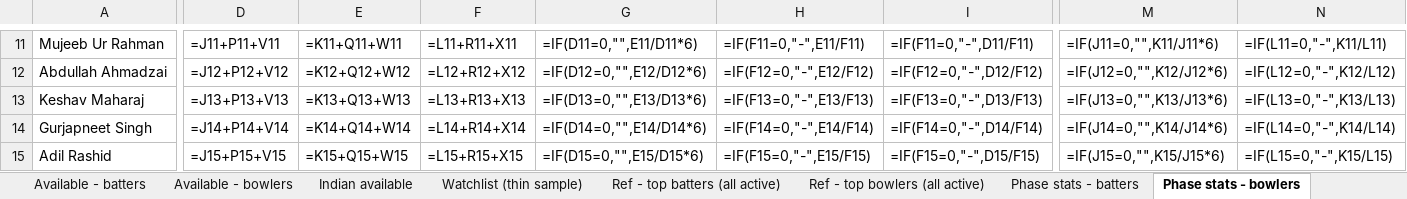
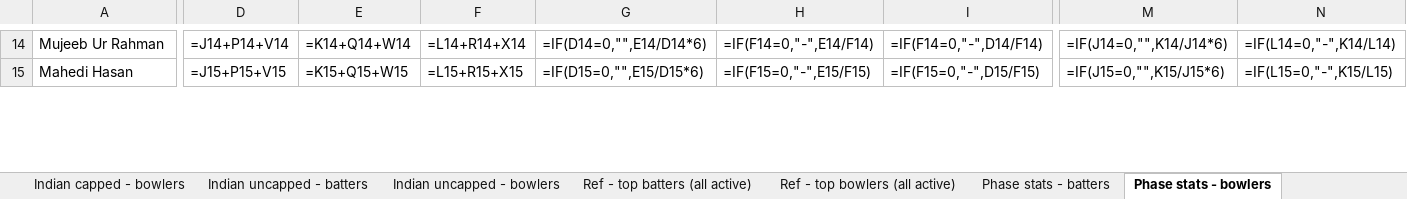
Before and after one commit to VrajSoni11/SupeRR-Challenge, an Excel workbook: outputs/pressure_players_phase_stats.xlsx, sheet Phase stats - bowlers, drawn as a sheet; only a part is shown, gaps mark what is left out; values as stored, in another font and other column widths than the file's, no borders; formulas without a stored value are shown as written; removed rows and columns are numbered as before the commit, all else as after; rows hold the shown columns only; the diff covers the shown part only; the diff names each change by its address in the sheet, - before the commit and + after, or states it on an @@ line.

```diff
--- a/outputs/pressure_players_phase_stats.xlsx (sheet Phase stats - bowlers)
+++ b/outputs/pressure_players_phase_stats.xlsx (sheet Phase stats - bowlers)
+sheet tab: Indian capped - bowlers
+sheet tab: Indian uncapped - batters
+sheet tab: Indian uncapped - bowlers
-D14: =J11+P11+V11
+D14: =J14+P14+V14
-E14: =K11+Q11+W11
+E14: =K14+Q14+W14
-F14: =L11+R11+X11
+F14: =L14+R14+X14
-G14: =IF(D11=0,"",E11/D11*6)
+G14: =IF(D14=0,"",E14/D14*6)
-H14: =IF(F11=0,"-",E11/F11)
+H14: =IF(F14=0,"-",E14/F14)
-I14: =IF(F11=0,"-",D11/F11)
+I14: =IF(F14=0,"-",D14/F14)
-M14: =IF(J11=0,"",K11/J11*6)
+M14: =IF(J14=0,"",K14/J14*6)
-N14: =IF(L11=0,"-",K11/L11)
+N14: =IF(L14=0,"-",K14/L14)
-row 12: Abdullah Ahmadzai | =J12+P12+V12 | =K12+Q12+W12 | =L12+R12+X12 | =IF(D12=0,"",E12/D12*6) | =IF(F12=0,"-",E12/F12) | =IF(F12=0,"-",D12/F12) | =IF(J12=0,"",K12/J12*6) | =IF(L12=0,"-",K12/L12)
-row 13: Keshav Maharaj | =J13+P13+V13 | =K13+Q13+W13 | =L13+R13+X13 | =IF(D13=0,"",E13/D13*6) | =IF(F13=0,"-",E13/F13) | =IF(F13=0,"-",D13/F13) | =IF(J13=0,"",K13/J13*6) | =IF(L13=0,"-",K13/L13)
-row 14: Gurjapneet Singh | =J14+P14+V14 | =K14+Q14+W14 | =L14+R14+X14 | =IF(D14=0,"",E14/D14*6) | =IF(F14=0,"-",E14/F14) | =IF(F14=0,"-",D14/F14) | =IF(J14=0,"",K14/J14*6) | =IF(L14=0,"-",K14/L14)
-A15: Adil Rashid
+A15: Mahedi Hasan
```
Also changed, not shown: 14 added rows, 24 removed rows and 195 edited cells elsewhere in this sheet, sheet All - batters, sheet Overseas - batters, sheet All - bowlers, sheet Phase stats - batters, sheet Ref - top bowlers (all active), sheet Ref - top batters (all active), 2 more sheets, other sheet tabs, 12 other files.
